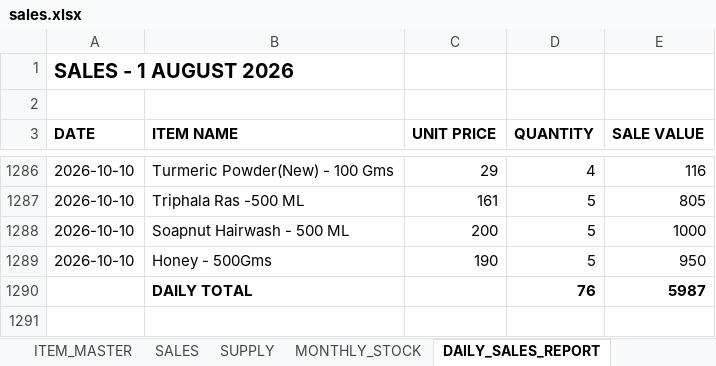
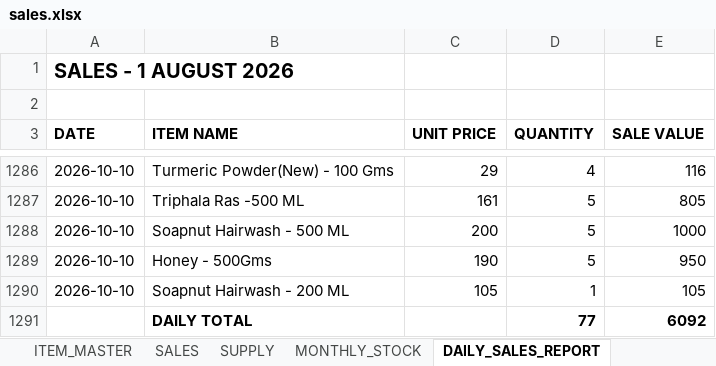
Before and after one commit to suryasai693-lang/daily_sales_website, an Excel workbook: data/sales.xlsx, sheet DAILY_SALES_REPORT, drawn as a sheet; only a part is shown, gaps mark what is left out; values as stored, in another font and other column widths than the file's, no borders; removed rows and columns are numbered as before the commit, all else as after; the diff names each change by its address in the sheet, - before the commit and + after, or states it on an @@ line.

Commit message:
Update sales.xlsx from DailyStock

```diff
--- a/data/sales.xlsx (sheet DAILY_SALES_REPORT)
+++ b/data/sales.xlsx (sheet DAILY_SALES_REPORT)
-row 1290:  | DAILY TOTAL |  | 76 | 5987
+row 1290: 2026-10-10 | Soapnut Hairwash - 200 ML | 105 | 1 | 105
+row 1291:  | DAILY TOTAL |  | 77 | 6092
```
Also changed, not shown: sheet SALES, sheet MONTHLY_STOCK.
